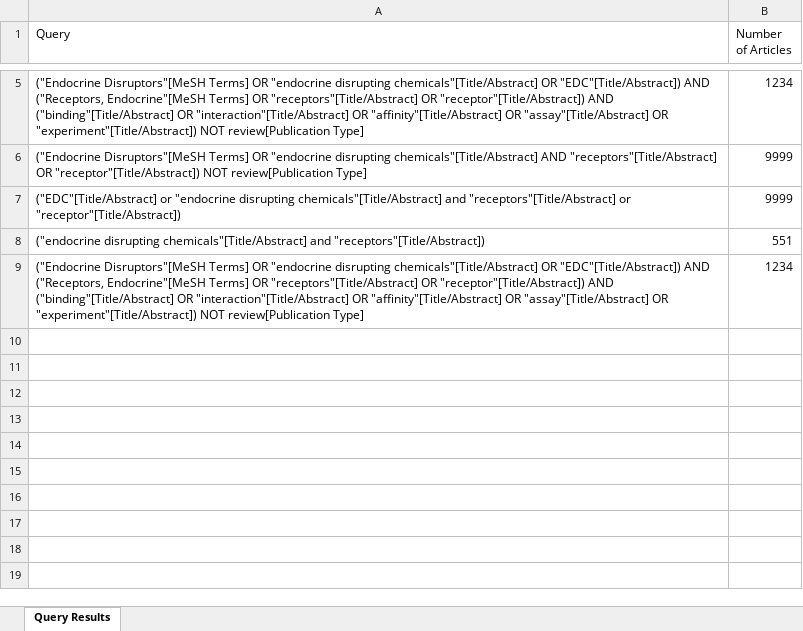
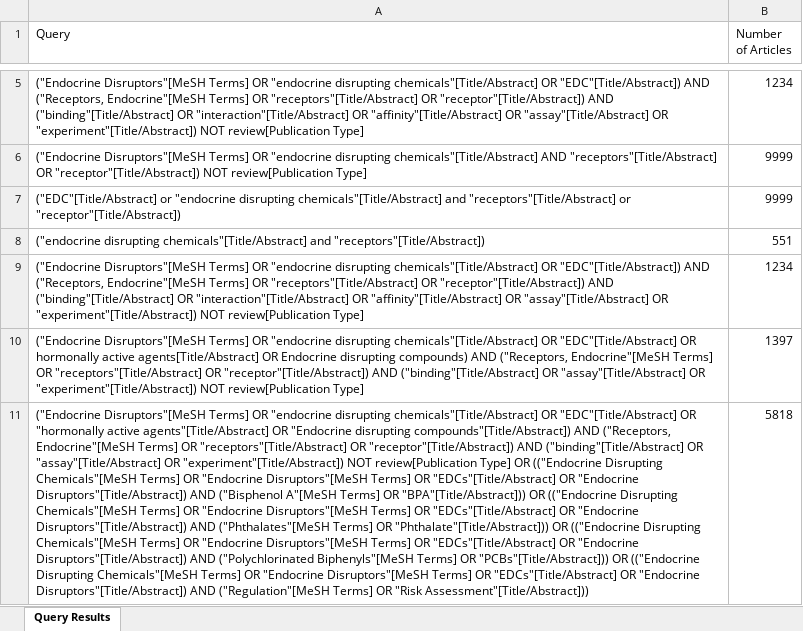
Before and after one commit to annalifousi/BioBuilders, an Excel workbook: query_results.xlsx, sheet Query Results, drawn as a sheet; only a part is shown, gaps mark what is left out; values as stored, in another font and other column widths than the file's, no borders; the diff covers the shown part only; the diff names each change by its address in the sheet, - before the commit and + after, or states it on an @@ line.

Commit message:
added the NER file deleted the article

```diff
--- a/query_results.xlsx (sheet Query Results)
+++ b/query_results.xlsx (sheet Query Results)
+row 10: ("Endocrine Disruptors"[MeSH Terms] OR "endocrine disrupting chemicals"[Title/Abstract] OR "EDC"[Title/Abstract] OR hormonally active agents[Title/Abstract] OR Endocrine disrupting compounds) AND ("Receptors, Endocrine"[MeSH Terms] OR "receptors"[Title/Abstract] OR "receptor"[Title/Abstract]) AND ("binding"[Title/Abstract] OR "assay"[Title/Abstract] OR "experiment"[Title/Abstract]) NOT review[Publication Type] | 1397
+row 11: ("Endocrine Disruptors"[MeSH Terms] OR "endocrine disrupting chemicals"[Title/Abstract] OR "EDC"[Title/Abstract] OR "hormonally active agents"[Title/Abstract] OR "Endocrine disrupting compounds"[Title/Abstract]) AND ("Receptors, Endocrine"[MeSH Terms] OR "receptors"[Title/Abstract] OR "receptor"[Title/Abstract]) AND ("binding"[Title/Abstract] OR "assay"[Title/Abstract] OR "experiment"[Title/Abstract]) NOT review[Publication Type] OR (("Endocrine Disrupting Chemicals"[MeSH Terms] OR "Endocrine Disruptors"[MeSH Terms] OR "EDCs"[Title/Abstract] OR "Endocrine Disruptors"[Title/Abstract]) AND ("Bisphenol A"[MeSH Terms] OR "BPA"[Title/Abstract])) OR (("Endocrine Disrupting Chemicals"[MeSH Terms] OR "Endocrine Disruptors"[MeSH Terms] OR "EDCs"[Title/Abstract] OR "Endocrine Disruptors"[Title/Abstract]) AND ("Phthalates"[MeSH Terms] OR "Phthalate"[Title/Abstract])) OR (("Endocrine Disrupting Chemicals"[MeSH Terms] OR "Endocrine Disruptors"[MeSH Terms] OR "EDCs"[Title/Abstract] OR "Endocrine Disruptors"[Title/Abstract]) AND ("Polychlorinated Biphenyls"[MeSH Terms] OR "PCBs"[Title/Abstract])) OR (("Endocrine Disrupting Chemicals"[MeSH Terms] OR "Endocrine Disruptors"[MeSH Terms] OR "EDCs"[Title/Abstract] OR "Endocrine Disruptors"[Title/Abstract]) AND ("Regulation"[MeSH Terms] OR "Risk Assessment"[Title/Abstract])) | 5818
```
Also changed, not shown: 5 added rows elsewhere in this sheet, 3 other files.
